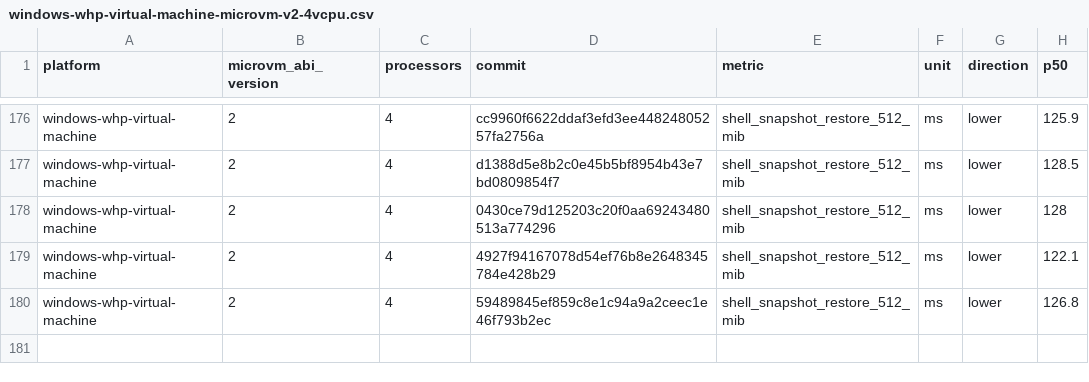
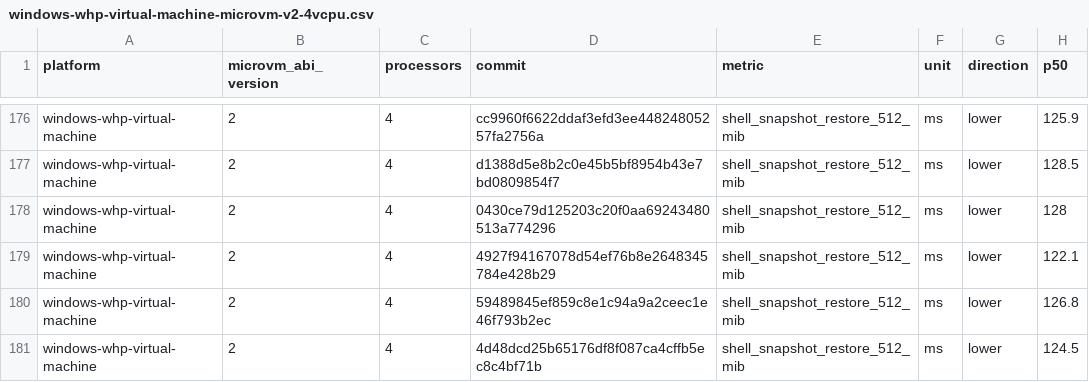
Before and after one commit to 56steve/nvx, a CSV file: data/windows-whp-virtual-machine-microvm-v2-4vcpu.csv, drawn as a sheet; only a part is shown, gaps mark what is left out.

```diff
--- a/data/windows-whp-virtual-machine-microvm-v2-4vcpu.csv
+++ b/data/windows-whp-virtual-machine-microvm-v2-4vcpu.csv
@@ -180 +180,2 @@ windows-whp-virtual-machine,2,4,4927f94167078d54ef76b8e2648345784e428b29,shell_s
 windows-whp-virtual-machine,2,4,59489845ef859c8e1c94a9a2ceec1e46f793b2ec,shell_snapshot_restore_512_mib,ms,lower,126.8
+windows-whp-virtual-machine,2,4,4d48dcd25b65176df8f087ca4cffb5ec8c4bf71b,shell_snapshot_restore_512_mib,ms,lower,124.5
```
Also changed, not shown: data/linux-kvm-virtual-machine-microvm-v2-1vcpu.csv, data/linux-mshv-virtual-machine-microvm-v2-1vcpu.csv, 9 other files.
